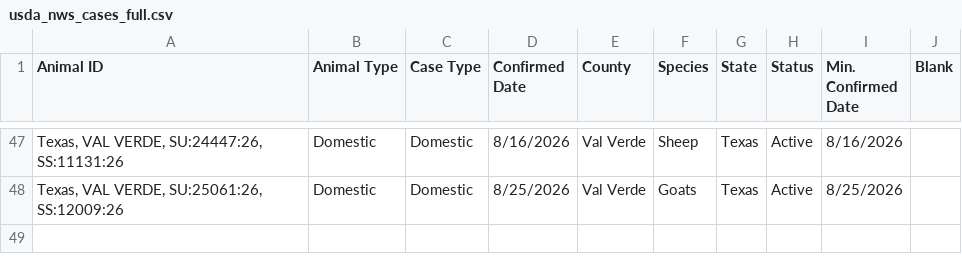
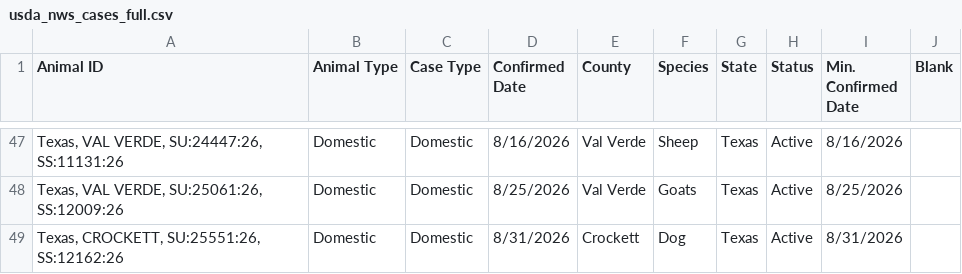
Before and after one commit to shoemakeb-web/nws-data, a CSV file: usda_nws_cases_full.csv, drawn as a sheet; only a part is shown, gaps mark what is left out; the diff names each change by its address in the sheet, - before the commit and + after, or states it on an @@ line.

```diff
--- a/usda_nws_cases_full.csv
+++ b/usda_nws_cases_full.csv
+row 49: Texas, CROCKETT, SU:25551:26, SS:12162:26 | Domestic | Domestic | 8/31/2026 | Crockett | Dog | Texas | Active | 8/31/2026
```
